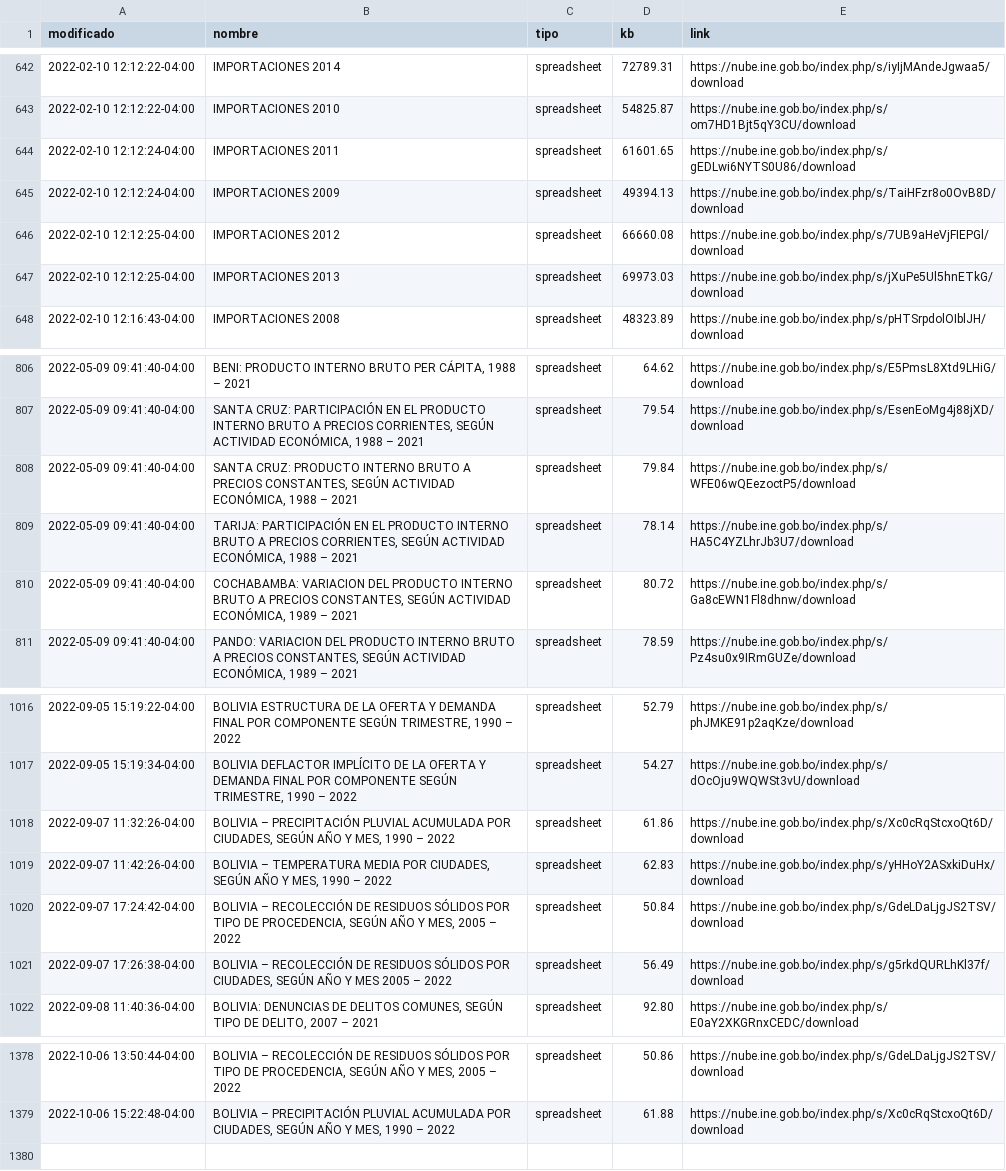
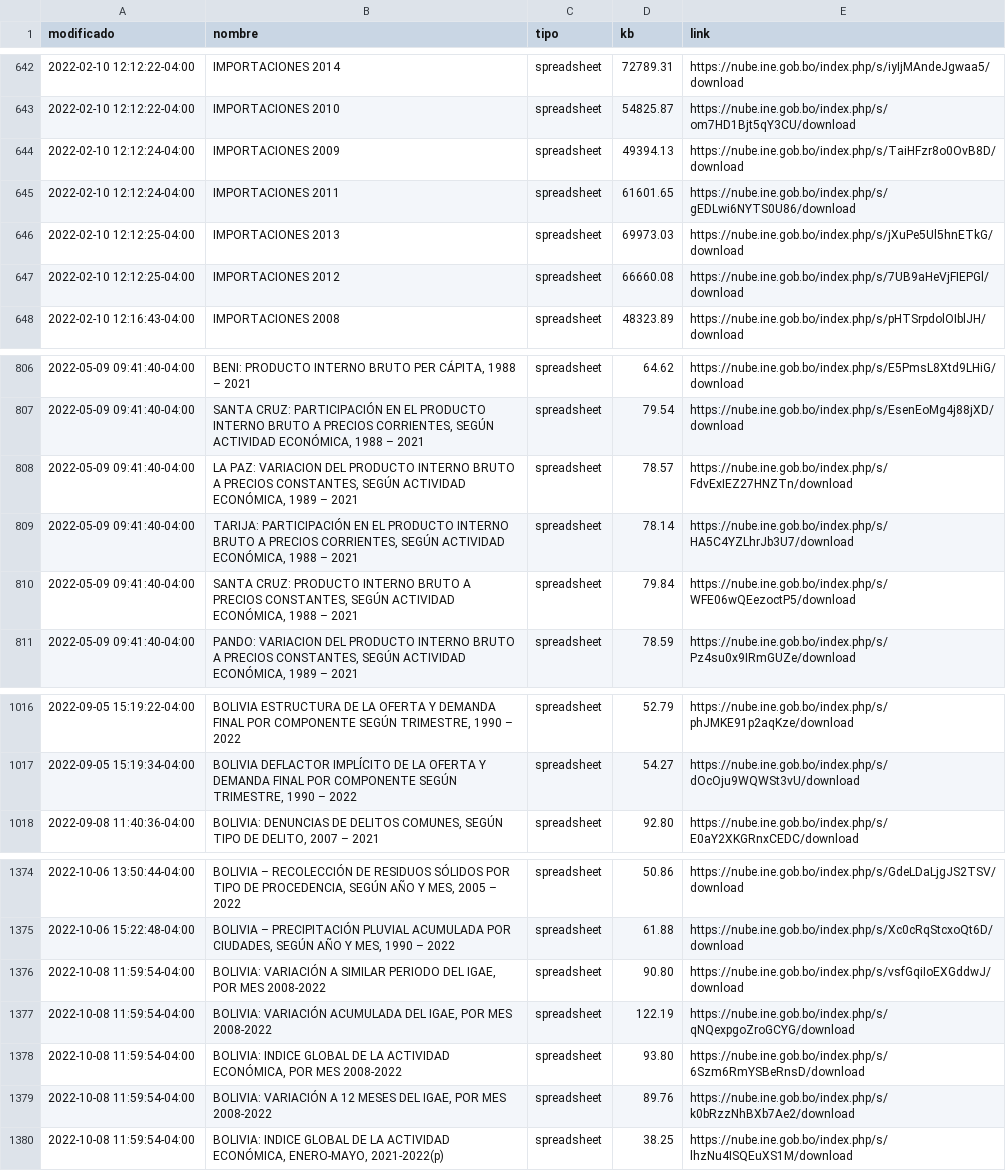
Before and after one commit to mauforonda/catalogo-ine, a CSV file: catalogo_ine_historial.csv, drawn as a sheet; only a part is shown, gaps mark what is left out; the diff covers the shown part only.

```diff
--- a/catalogo_ine_historial.csv
+++ b/catalogo_ine_historial.csv
@@ -643,6 +643,6 @@ modificado,nombre,tipo,kb,link
 2022-02-10 12:12:22-04:00,IMPORTACIONES 2010,spreadsheet,54825.87,https://nube.ine.gob.bo/index.php/s/om7HD1Bjt5qY3CU/download
+2022-02-10 12:12:24-04:00,IMPORTACIONES 2009,spreadsheet,49394.13,https://nube.ine.gob.bo/index.php/s/TaiHFzr8o0OvB8D/download
 2022-02-10 12:12:24-04:00,IMPORTACIONES 2011,spreadsheet,61601.65,https://nube.ine.gob.bo/index.php/s/gEDLwi6NYTS0U86/download
-2022-02-10 12:12:24-04:00,IMPORTACIONES 2009,spreadsheet,49394.13,https://nube.ine.gob.bo/index.php/s/TaiHFzr8o0OvB8D/download
+2022-02-10 12:12:25-04:00,IMPORTACIONES 2013,spreadsheet,69973.03,https://nube.ine.gob.bo/index.php/s/jXuPe5Ul5hnETkG/download
 2022-02-10 12:12:25-04:00,IMPORTACIONES 2012,spreadsheet,66660.08,https://nube.ine.gob.bo/index.php/s/7UB9aHeVjFIEPGl/download
-2022-02-10 12:12:25-04:00,IMPORTACIONES 2013,spreadsheet,69973.03,https://nube.ine.gob.bo/index.php/s/jXuPe5Ul5hnETkG/download
 2022-02-10 12:16:43-04:00,IMPORTACIONES 2008,spreadsheet,48323.89,https://nube.ine.gob.bo/index.php/s/pHTSrpdolOIblJH/download
@@ -809,5 +809,5 @@ modificado,nombre,tipo,kb,link
 2022-05-09 09:41:40-04:00,"SANTA CRUZ: PARTICIPACIÓN EN EL PRODUCTO INTERNO BRUTO A PRECIOS CORRIENTES, SEGÚN ACTIVIDAD ECONÓMICA, 1988 – 2021",spreadsheet,79.54,https://nube.ine.gob.bo/index.php/s/EsenEoMg4j88jXD/download
+2022-05-09 09:41:40-04:00,"LA PAZ: VARIACION DEL PRODUCTO INTERNO BRUTO A PRECIOS CONSTANTES, SEGÚN ACTIVIDAD ECONÓMICA, 1989 – 2021",spreadsheet,78.57,https://nube.ine.gob.bo/index.php/s/FdvExIEZ27HNZTn/download
+2022-05-09 09:41:40-04:00,"TARIJA: PARTICIPACIÓN EN EL PRODUCTO INTERNO BRUTO A PRECIOS CORRIENTES, SEGÚN ACTIVIDAD ECONÓMICA, 1988 – 2021",spreadsheet,78.14,https://nube.ine.gob.bo/index.php/s/HA5C4YZLhrJb3U7/download
 2022-05-09 09:41:40-04:00,"SANTA CRUZ: PRODUCTO INTERNO BRUTO A PRECIOS CONSTANTES, SEGÚN ACTIVIDAD ECONÓMICA, 1988 – 2021",spreadsheet,79.84,https://nube.ine.gob.bo/index.php/s/WFE06wQEezoctP5/download
-2022-05-09 09:41:40-04:00,"TARIJA: PARTICIPACIÓN EN EL PRODUCTO INTERNO BRUTO A PRECIOS CORRIENTES, SEGÚN ACTIVIDAD ECONÓMICA, 1988 – 2021",spreadsheet,78.14,https://nube.ine.gob.bo/index.php/s/HA5C4YZLhrJb3U7/download
-2022-05-09 09:41:40-04:00,"COCHABAMBA: VARIACION DEL PRODUCTO INTERNO BRUTO A PRECIOS CONSTANTES, SEGÚN ACTIVIDAD ECONÓMICA, 1989 – 2021",spreadsheet,80.72,https://nube.ine.gob.bo/index.php/s/Ga8cEWN1Fl8dhnw/download
 2022-05-09 09:41:40-04:00,"PANDO: VARIACION DEL PRODUCTO INTERNO BRUTO A PRECIOS CONSTANTES, SEGÚN ACTIVIDAD ECONÓMICA, 1989 – 2021",spreadsheet,78.59,https://nube.ine.gob.bo/index.php/s/Pz4su0x9IRmGUZe/download
@@ -1019,6 +1019,2 @@ modificado,nombre,tipo,kb,link
 2022-09-05 15:19:34-04:00,"BOLIVIA DEFLACTOR IMPLÍCITO DE LA OFERTA Y DEMANDA FINAL POR COMPONENTE SEGÚN TRIMESTRE, 1990 – 2022",spreadsheet,54.27,https://nube.ine.gob.bo/index.php/s/dOcOju9WQWSt3vU/download
-2022-09-07 11:32:26-04:00,"BOLIVIA – PRECIPITACIÓN PLUVIAL ACUMULADA POR CIUDADES, SEGÚN AÑO Y MES, 1990 – 2022",spreadsheet,61.86,https://nube.ine.gob.bo/index.php/s/Xc0cRqStcxoQt6D/download
-2022-09-07 11:42:26-04:00,"BOLIVIA – TEMPERATURA MEDIA POR CIUDADES, SEGÚN AÑO Y MES, 1990 – 2022",spreadsheet,62.83,https://nube.ine.gob.bo/index.php/s/yHHoY2ASxkiDuHx/download
-2022-09-07 17:24:42-04:00,"BOLIVIA – RECOLECCIÓN DE RESIDUOS SÓLIDOS POR TIPO DE PROCEDENCIA, SEGÚN AÑO Y MES, 2005 – 2022",spreadsheet,50.84,https://nube.ine.gob.bo/index.php/s/GdeLDaLjgJS2TSV/download
-2022-09-07 17:26:38-04:00,"BOLIVIA – RECOLECCIÓN DE RESIDUOS SÓLIDOS POR CIUDADES, SEGÚN AÑO Y MES 2005 – 2022",spreadsheet,56.49,https://nube.ine.gob.bo/index.php/s/g5rkdQURLhKl37f/download
 2022-09-08 11:40:36-04:00,"BOLIVIA: DENUNCIAS DE DELITOS COMUNES, SEGÚN TIPO DE DELITO, 2007 – 2021",spreadsheet,92.80,https://nube.ine.gob.bo/index.php/s/E0aY2XKGRnxCEDC/download
@@ -1381 +1377,6 @@ modificado,nombre,tipo,kb,link
 2022-10-06 15:22:48-04:00,"BOLIVIA – PRECIPITACIÓN PLUVIAL ACUMULADA POR CIUDADES, SEGÚN AÑO Y MES, 1990 – 2022",spreadsheet,61.88,https://nube.ine.gob.bo/index.php/s/Xc0cRqStcxoQt6D/download
+2022-10-08 11:59:54-04:00,"BOLIVIA: VARIACIÓN A SIMILAR PERIODO DEL IGAE, POR MES 2008-2022",spreadsheet,90.80,https://nube.ine.gob.bo/index.php/s/vsfGqiIoEXGddwJ/download
+2022-10-08 11:59:54-04:00,"BOLIVIA: VARIACIÓN ACUMULADA DEL IGAE, POR MES 2008-2022",spreadsheet,122.19,https://nube.ine.gob.bo/index.php/s/qNQexpgoZroGCYG/download
+2022-10-08 11:59:54-04:00,"BOLIVIA: INDICE GLOBAL DE LA ACTIVIDAD ECONÓMICA, POR MES 2008-2022",spreadsheet,93.80,https://nube.ine.gob.bo/index.php/s/6Szm6RmYSBeRnsD/download
+2022-10-08 11:59:54-04:00,"BOLIVIA: VARIACIÓN A 12 MESES DEL IGAE, POR MES 2008-2022",spreadsheet,89.76,https://nube.ine.gob.bo/index.php/s/k0bRzzNhBXb7Ae2/download
+2022-10-08 11:59:54-04:00,"BOLIVIA: INDICE GLOBAL DE LA ACTIVIDAD ECONÓMICA, ENERO-MAYO, 2021-2022(p)",spreadsheet,38.25,https://nube.ine.gob.bo/index.php/s/lhzNu4ISQEuXS1M/download
```
Also changed, not shown: 13 moved rows elsewhere in this file, catalogo_ine.csv.
